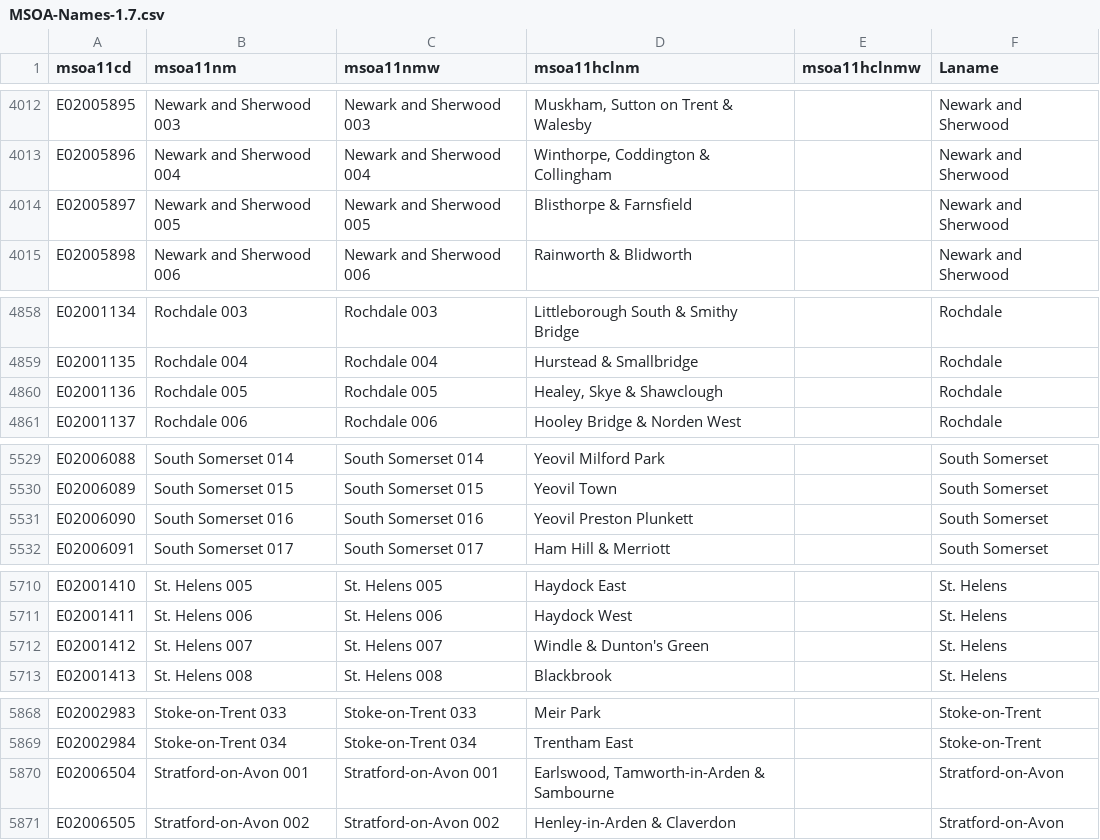
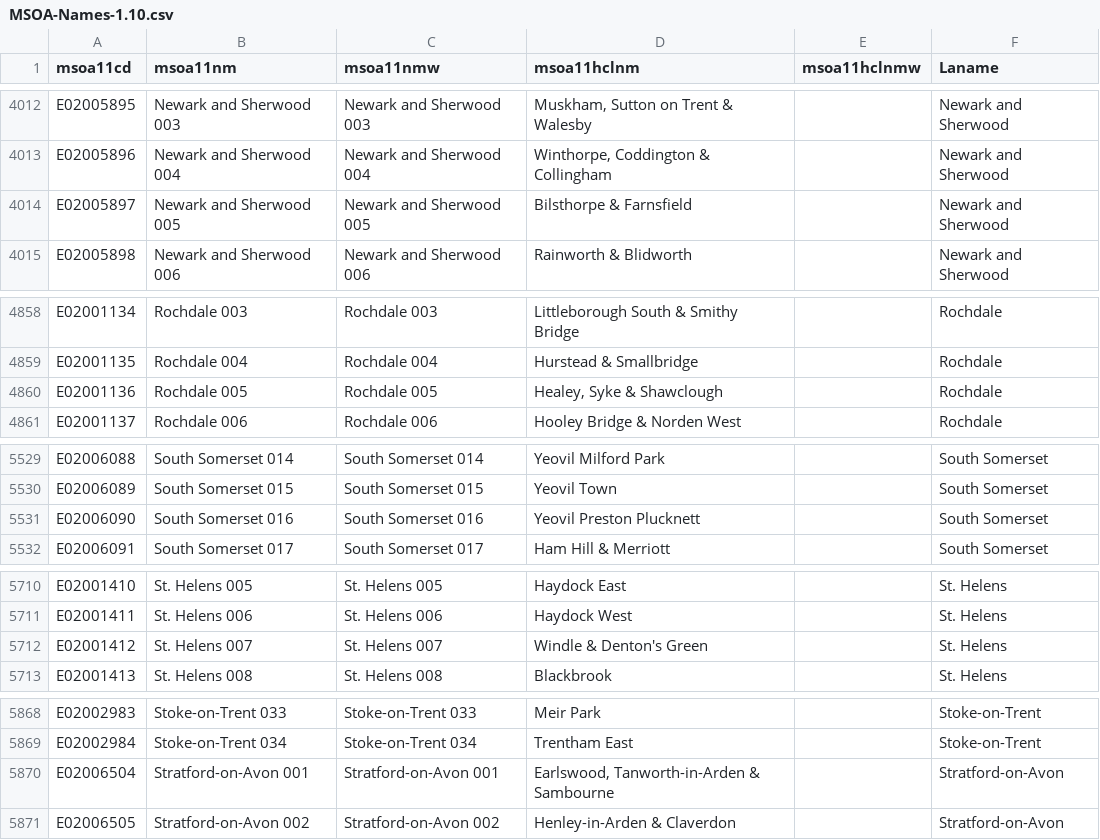
Before and after one commit to ukparliament/uk.parliament-visual, a CSV file: research/visualisations/msoanames/MSOA-Names-1.10.csv (was research/visualisations/msoanames/MSOA-Names-1.7.csv), drawn as a sheet; only a part is shown, gaps mark what is left out; the diff covers the shown part only.

Commit message:
Updated static version of MSOA Names

```diff
--- a/research/visualisations/msoanames/MSOA-Names-1.7.csv
+++ b/research/visualisations/msoanames/MSOA-Names-1.10.csv
@@ -4013,3 +4013,3 @@ E02005895,Newark and Sherwood 003,Newark and Sherwood 003,"Muskham, Sutton on Tr
 E02005896,Newark and Sherwood 004,Newark and Sherwood 004,"Winthorpe, Coddington & Collingham",,Newark and Sherwood
-E02005897,Newark and Sherwood 005,Newark and Sherwood 005,Blisthorpe & Farnsfield,,Newark and Sherwood
+E02005897,Newark and Sherwood 005,Newark and Sherwood 005,Bilsthorpe & Farnsfield,,Newark and Sherwood
 E02005898,Newark and Sherwood 006,Newark and Sherwood 006,Rainworth & Blidworth,,Newark and Sherwood
@@ -4859,3 +4859,3 @@ E02001134,Rochdale 003,Rochdale 003,Littleborough South & Smithy Bridge,,Rochdal
 E02001135,Rochdale 004,Rochdale 004,Hurstead & Smallbridge,,Rochdale
-E02001136,Rochdale 005,Rochdale 005,"Healey, Skye & Shawclough",,Rochdale
+E02001136,Rochdale 005,Rochdale 005,"Healey, Syke & Shawclough",,Rochdale
 E02001137,Rochdale 006,Rochdale 006,Hooley Bridge & Norden West,,Rochdale
@@ -5530,3 +5530,3 @@ E02006088,South Somerset 014,South Somerset 014,Yeovil Milford Park,,South Somer
 E02006089,South Somerset 015,South Somerset 015,Yeovil Town,,South Somerset
-E02006090,South Somerset 016,South Somerset 016,Yeovil Preston Plunkett,,South Somerset
+E02006090,South Somerset 016,South Somerset 016,Yeovil Preston Plucknett,,South Somerset
 E02006091,South Somerset 017,South Somerset 017,Ham Hill & Merriott,,South Somerset
@@ -5711,3 +5711,3 @@ E02001410,St. Helens 005,St. Helens 005,Haydock East,,St. Helens
 E02001411,St. Helens 006,St. Helens 006,Haydock West,,St. Helens
-E02001412,St. Helens 007,St. Helens 007,Windle & Dunton's Green,,St. Helens
+E02001412,St. Helens 007,St. Helens 007,Windle & Denton's Green,,St. Helens
 E02001413,St. Helens 008,St. Helens 008,Blackbrook,,St. Helens
@@ -5869,3 +5869,3 @@ E02002983,Stoke-on-Trent 033,Stoke-on-Trent 033,Meir Park,,Stoke-on-Trent
 E02002984,Stoke-on-Trent 034,Stoke-on-Trent 034,Trentham East,,Stoke-on-Trent
-E02006504,Stratford-on-Avon 001,Stratford-on-Avon 001,"Earlswood, Tamworth-in-Arden & Sambourne",,Stratford-on-Avon
+E02006504,Stratford-on-Avon 001,Stratford-on-Avon 001,"Earlswood, Tanworth-in-Arden & Sambourne",,Stratford-on-Avon
 E02006505,Stratford-on-Avon 002,Stratford-on-Avon 002,Henley-in-Arden & Claverdon,,Stratford-on-Avon
```
Also changed, not shown: 15 edited cells elsewhere in this file, 10 other files.
